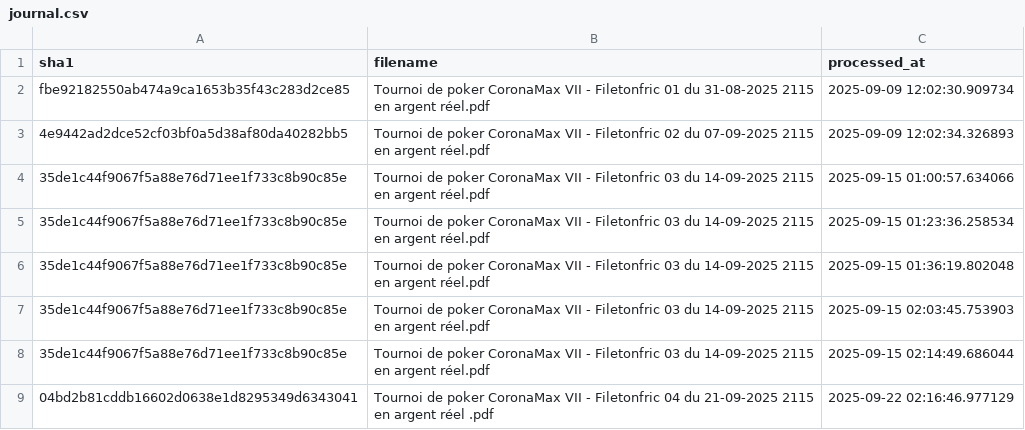
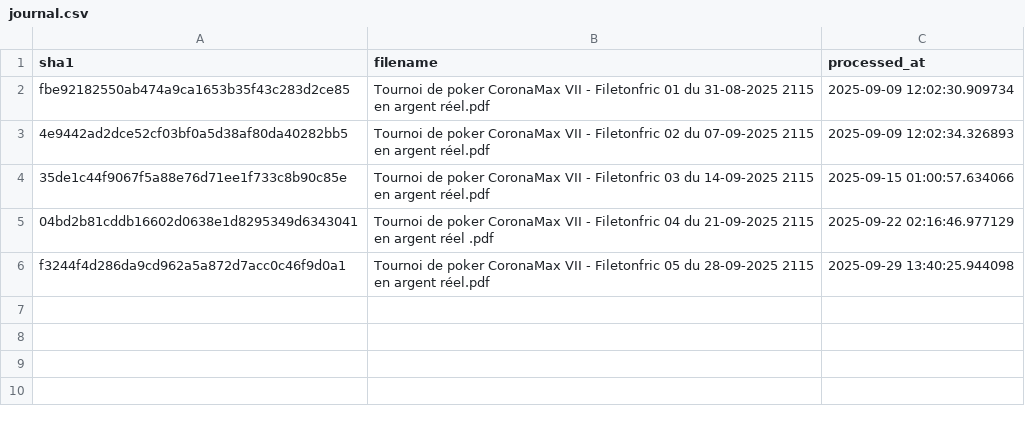
Before and after one commit to OdrAAdeKK/coronamax-public, a CSV file: data/journal.csv, drawn as a sheet.

```diff
--- a/data/journal.csv
+++ b/data/journal.csv
@@ -4,6 +4,3 @@ fbe92182550ab474a9ca1653b35f43c283d2ce85,Tournoi de poker CoronaMax VII - Fileto
 35de1c44f9067f5a88e76d71ee1f733c8b90c85e,Tournoi de poker CoronaMax VII - Filetonfric 03 du 14-09-2025 2115 en argent réel.pdf,2025-09-15 01:00:57.634066
-35de1c44f9067f5a88e76d71ee1f733c8b90c85e,Tournoi de poker CoronaMax VII - Filetonfric 03 du 14-09-2025 2115 en argent réel.pdf,2025-09-15 01:23:36.258534
-35de1c44f9067f5a88e76d71ee1f733c8b90c85e,Tournoi de poker CoronaMax VII - Filetonfric 03 du 14-09-2025 2115 en argent réel.pdf,2025-09-15 01:36:19.802048
-35de1c44f9067f5a88e76d71ee1f733c8b90c85e,Tournoi de poker CoronaMax VII - Filetonfric 03 du 14-09-2025 2115 en argent réel.pdf,2025-09-15 02:03:45.753903
-35de1c44f9067f5a88e76d71ee1f733c8b90c85e,Tournoi de poker CoronaMax VII - Filetonfric 03 du 14-09-2025 2115 en argent réel.pdf,2025-09-15 02:14:49.686044
 04bd2b81cddb16602d0638e1d8295349d6343041,Tournoi de poker CoronaMax VII - Filetonfric 04 du 21-09-2025 2115 en argent réel .pdf,2025-09-22 02:16:46.977129
+f3244f4d286da9cd962a5a872d7acc0c46f9d0a1,Tournoi de poker CoronaMax VII - Filetonfric 05 du 28-09-2025 2115 en argent réel.pdf,2025-09-29 13:40:25.944098
```
Also changed, not shown: data/latest_master.csv, data/points_table.csv, 6 other files.
